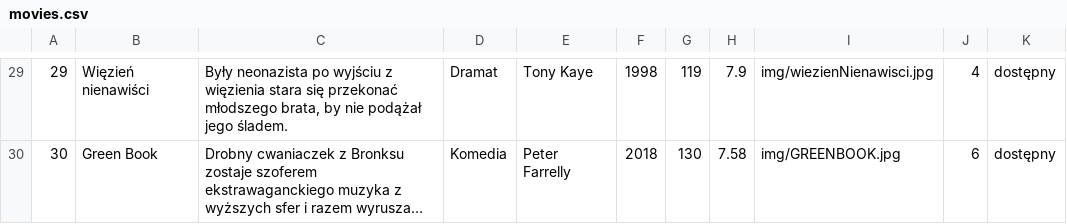
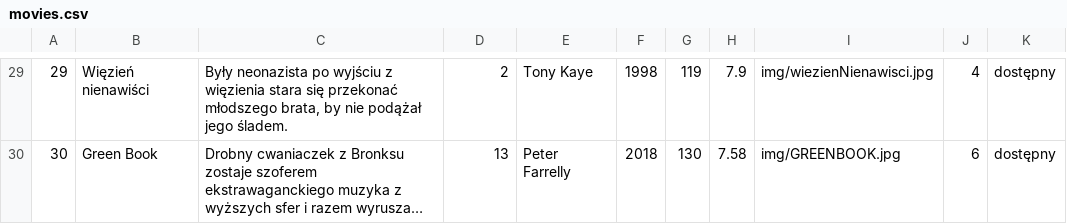
Before and after one commit to KarolWojnar/Projekt_AI1, a CSV file: storage/csv/movies.csv, drawn as a sheet; only a part is shown, gaps mark what is left out; long unchanged cells end in …; the diff covers the shown part only; the diff names each change by its address in the sheet, - before the commit and + after, or states it on an @@ line.

```diff
--- a/storage/csv/movies.csv
+++ b/storage/csv/movies.csv
-D29: Dramat
+D29: 2
-D30: Komedia
+D30: 13
```
Also changed, not shown: 28 edited cells elsewhere in this file, storage/csv/users.csv, 14 other files.
